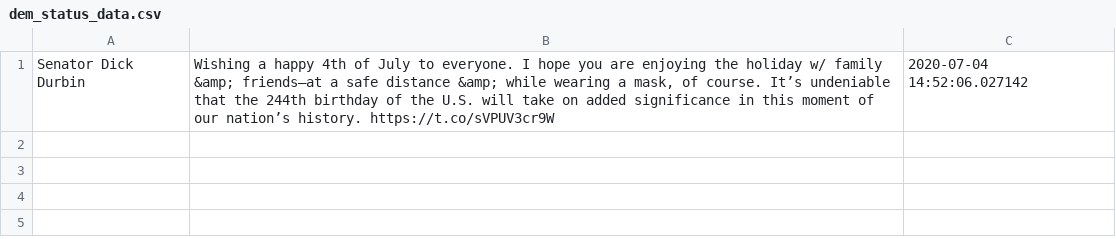
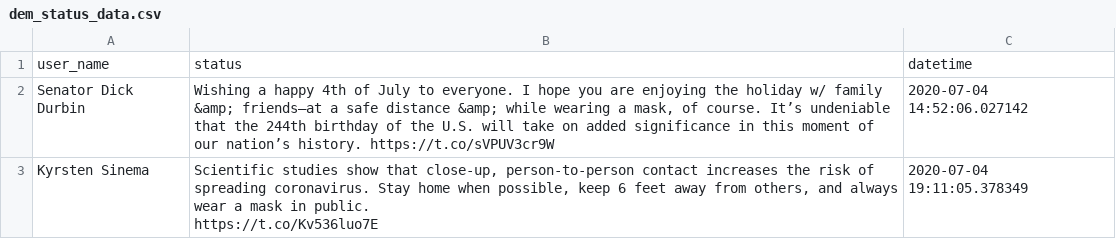
Before and after one commit to DanFilla/Twitter-API, a CSV file: Democrats/data/dem_data/dem_status_data.csv, drawn as a sheet.

```diff
--- a/Democrats/data/dem_data/dem_status_data.csv
+++ b/Democrats/data/dem_data/dem_status_data.csv
@@ -1 +1,4 @@
+user_name,status,datetime
 Senator Dick Durbin,"Wishing a happy 4th of July to everyone. I hope you are enjoying the holiday w/ family &amp; friends—at a safe distance &amp; while wearing a mask, of course. It’s undeniable that the 244th birthday of the U.S. will take on added significance in this moment of our nation’s history. https://t.co/sVPUV3cr9W",2020-07-04 14:52:06.027142
+Kyrsten Sinema,"Scientific studies show that close-up, person-to-person contact increases the risk of spreading coronavirus. Stay home when possible, keep 6 feet away from others, and always wear a mask in public.
+https://t.co/Kv536luo7E",2020-07-04 19:11:05.378349
```
Also changed, not shown: Republicans/data/rep_data/rep_status_data.csv.
